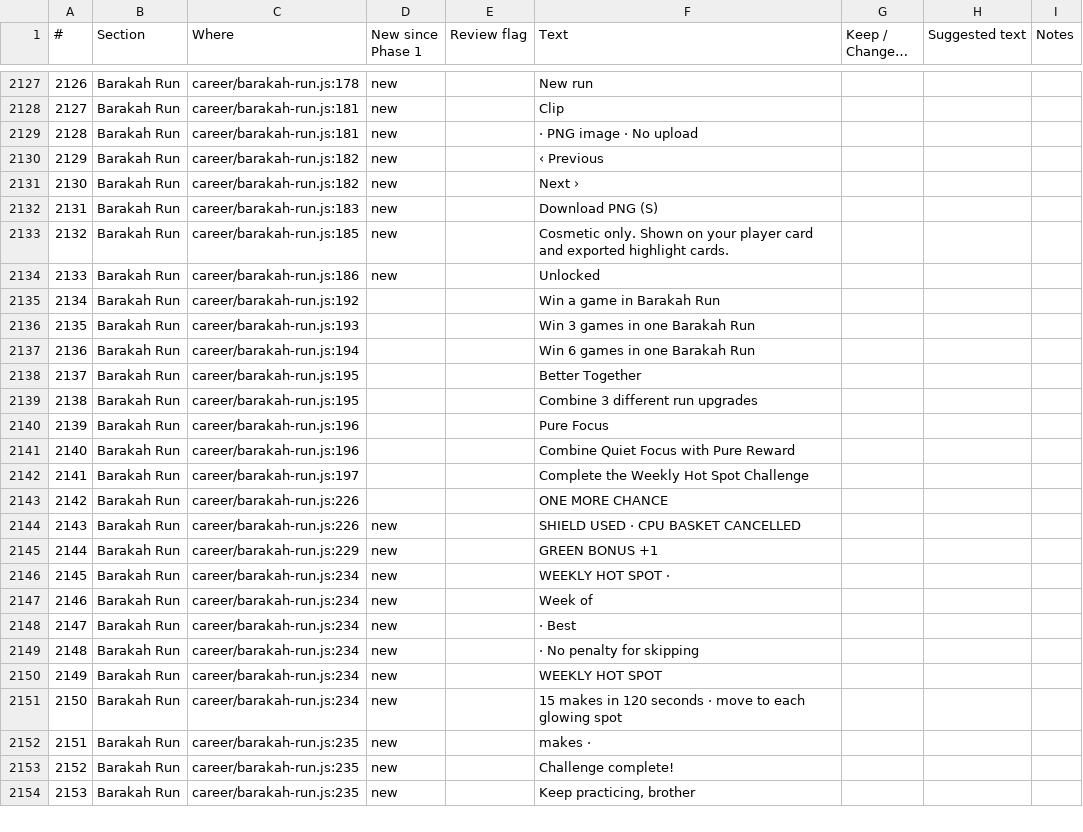
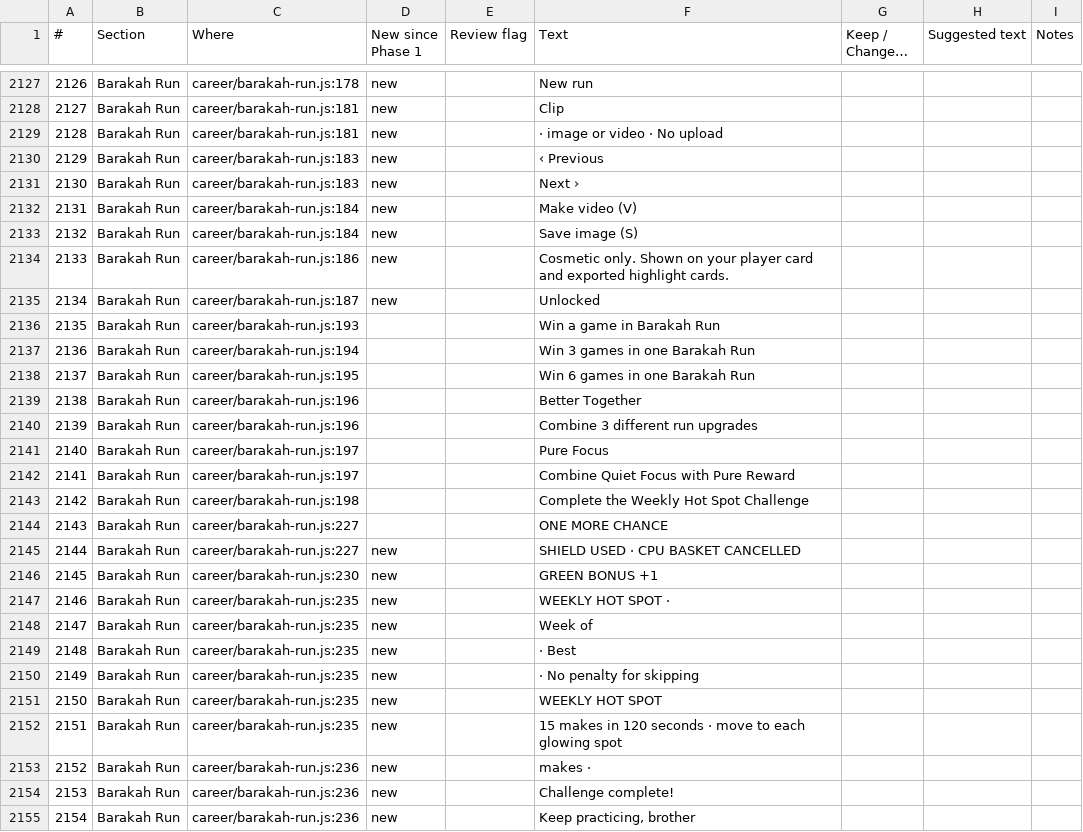
Before and after one commit to halkotob/IslamDunk, a CSV file: docs/review/game-text.csv, drawn as a sheet; only a part is shown, gaps mark what is left out; long unchanged cells end in …; addresses are those after the commit; the diff covers the shown part only; the diff names each change by its address in the sheet, - before the commit and + after, or states it on an @@ line.

```diff
--- a/docs/review/game-text.csv
+++ b/docs/review/game-text.csv
-F2129 (Text): · PNG image · No upload
+F2129 (Text): · image or video · No upload
-C2130:C2131 (Where): career/barakah-run.js:182
+C2130:C2131 (Where): career/barakah-run.js:183
-C2132 (Where): career/barakah-run.js:183
+C2132 (Where): career/barakah-run.js:184
-F2132 (Text): Download PNG (S)
+F2132 (Text): Make video (V)
+row 2133: 2132 | Barakah Run | career/barakah-run.js:184 | new |  | Save image (S)
@@ column A (#) renumbered from row 2134 down @@
-C2134 (Where): career/barakah-run.js:185
+C2134 (Where): career/barakah-run.js:186
-C2135 (Where): career/barakah-run.js:186
+C2135 (Where): career/barakah-run.js:187
-C2136 (Where): career/barakah-run.js:192
+C2136 (Where): career/barakah-run.js:193
-C2137 (Where): career/barakah-run.js:193
+C2137 (Where): career/barakah-run.js:194
-C2138 (Where): career/barakah-run.js:194
+C2138 (Where): career/barakah-run.js:195
-C2139:C2140 (Where): career/barakah-run.js:195
+C2139:C2140 (Where): career/barakah-run.js:196
-C2141:C2142 (Where): career/barakah-run.js:196
+C2141:C2142 (Where): career/barakah-run.js:197
-C2143 (Where): career/barakah-run.js:197
+C2143 (Where): career/barakah-run.js:198
-C2144:C2145 (Where): career/barakah-run.js:226
+C2144:C2145 (Where): career/barakah-run.js:227
-C2146 (Where): career/barakah-run.js:229
+C2146 (Where): career/barakah-run.js:230
-C2147:C2152 (Where): career/barakah-run.js:234
+C2147:C2152 (Where): career/barakah-run.js:235
-C2153:C2155 (Where): career/barakah-run.js:235
+C2153:C2155 (Where): career/barakah-run.js:236
```
Also changed, not shown: 15 added rows and 20 edited cells elsewhere in this file, 14 other files.
